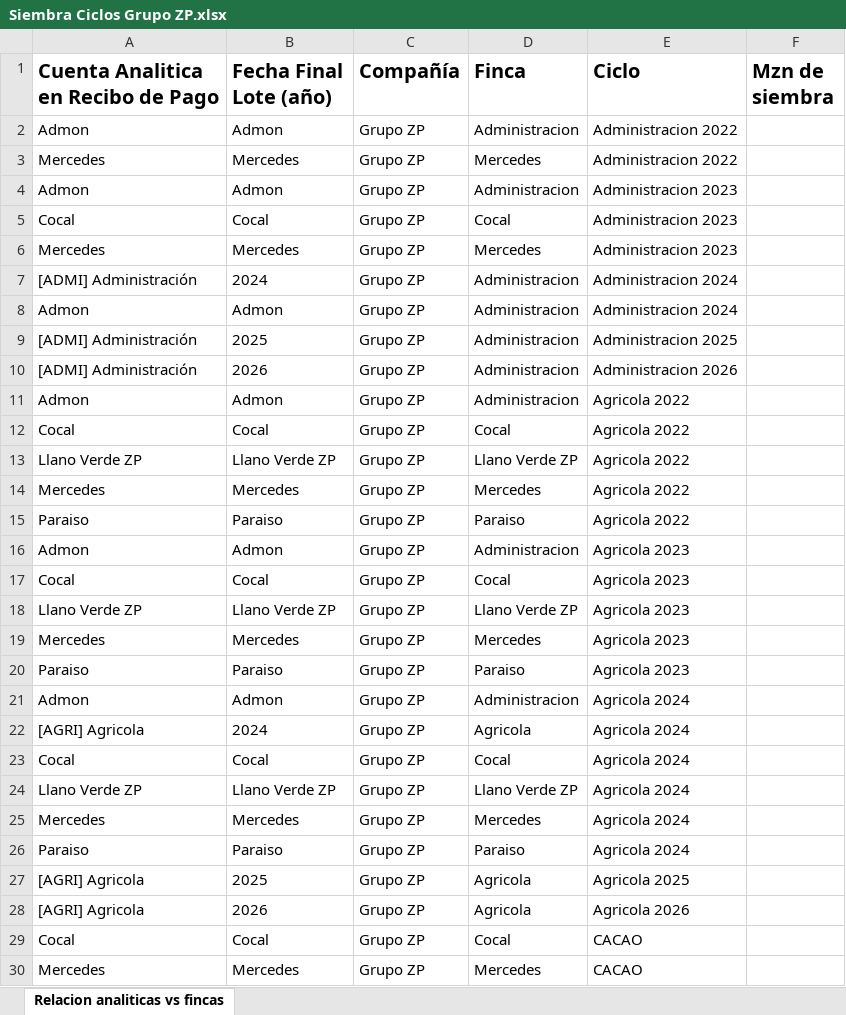
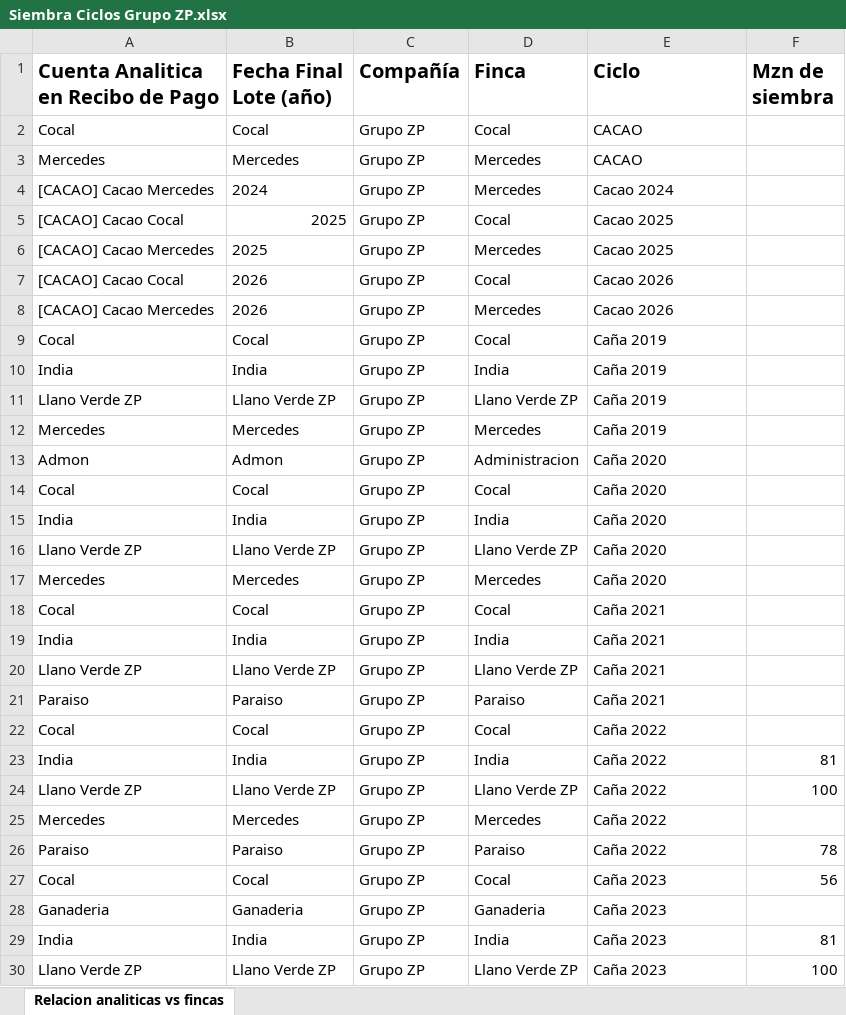
Before and after one commit to infoagrodb/dashboard, an Excel workbook: Siembra Ciclos Grupo ZP.xlsx, sheet Relacion analiticas vs fincas, drawn as a sheet; only a part is shown; the shorter side is filled out with more unchanged rows; values as stored, in another font and other column widths than the file's, no borders; the diff covers the shown part only; the diff names each change by its address in the sheet, - before the commit and + after, or states it on an @@ line.

Commit message:
Add files via upload

```diff
--- a/Siembra Ciclos Grupo ZP.xlsx (sheet Relacion analiticas vs fincas)
+++ b/Siembra Ciclos Grupo ZP.xlsx (sheet Relacion analiticas vs fincas)
-row 2: Admon | Admon | Grupo ZP | Administracion | Administracion 2022
-row 3: Mercedes | Mercedes | Grupo ZP | Mercedes | Administracion 2022
-row 4: Admon | Admon | Grupo ZP | Administracion | Administracion 2023
-row 5: Cocal | Cocal | Grupo ZP | Cocal | Administracion 2023
-row 6: Mercedes | Mercedes | Grupo ZP | Mercedes | Administracion 2023
-row 7: [ADMI] Administración | 2024 | Grupo ZP | Administracion | Administracion 2024
-row 8: Admon | Admon | Grupo ZP | Administracion | Administracion 2024
-row 9: [ADMI] Administración | 2025 | Grupo ZP | Administracion | Administracion 2025
-row 10: [ADMI] Administración | 2026 | Grupo ZP | Administracion | Administracion 2026
-row 11: Admon | Admon | Grupo ZP | Administracion | Agricola 2022
-row 12: Cocal | Cocal | Grupo ZP | Cocal | Agricola 2022
-row 13: Llano Verde ZP | Llano Verde ZP | Grupo ZP | Llano Verde ZP | Agricola 2022
-row 14: Mercedes | Mercedes | Grupo ZP | Mercedes | Agricola 2022
-row 15: Paraiso | Paraiso | Grupo ZP | Paraiso | Agricola 2022
-row 16: Admon | Admon | Grupo ZP | Administracion | Agricola 2023
-row 17: Cocal | Cocal | Grupo ZP | Cocal | Agricola 2023
-row 18: Llano Verde ZP | Llano Verde ZP | Grupo ZP | Llano Verde ZP | Agricola 2023
-row 19: Mercedes | Mercedes | Grupo ZP | Mercedes | Agricola 2023
-row 20: Paraiso | Paraiso | Grupo ZP | Paraiso | Agricola 2023
-row 21: Admon | Admon | Grupo ZP | Administracion | Agricola 2024
-row 22: [AGRI] Agricola | 2024 | Grupo ZP | Agricola | Agricola 2024
-row 23: Cocal | Cocal | Grupo ZP | Cocal | Agricola 2024
-row 24: Llano Verde ZP | Llano Verde ZP | Grupo ZP | Llano Verde ZP | Agricola 2024
-row 25: Mercedes | Mercedes | Grupo ZP | Mercedes | Agricola 2024
-row 26: Paraiso | Paraiso | Grupo ZP | Paraiso | Agricola 2024
-row 27: [AGRI] Agricola | 2025 | Grupo ZP | Agricola | Agricola 2025
-row 28: [AGRI] Agricola | 2026 | Grupo ZP | Agricola | Agricola 2026
```
Also changed, not shown: 27 removed rows elsewhere in this sheet.
